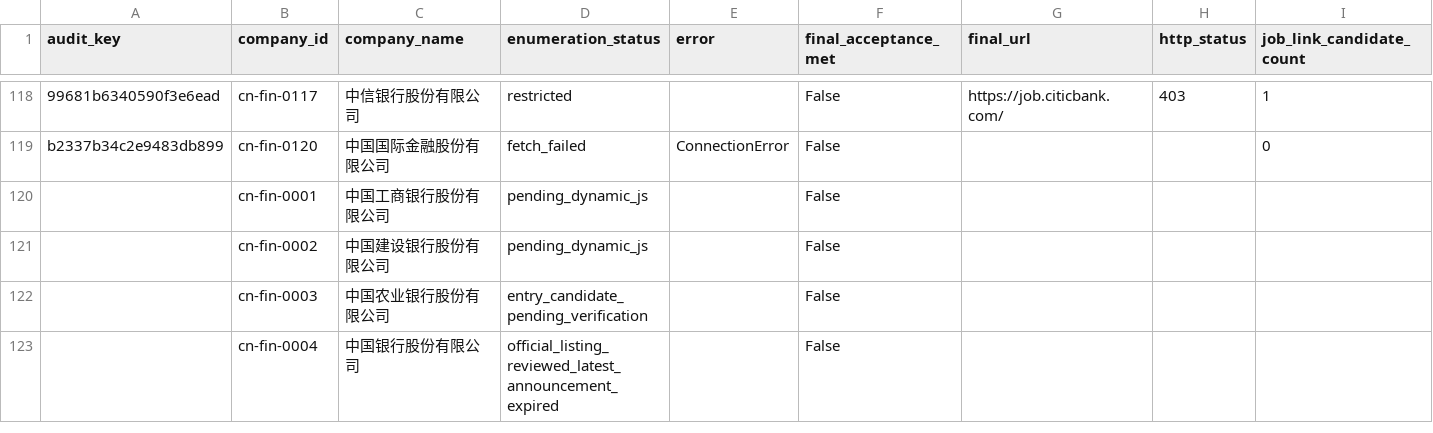
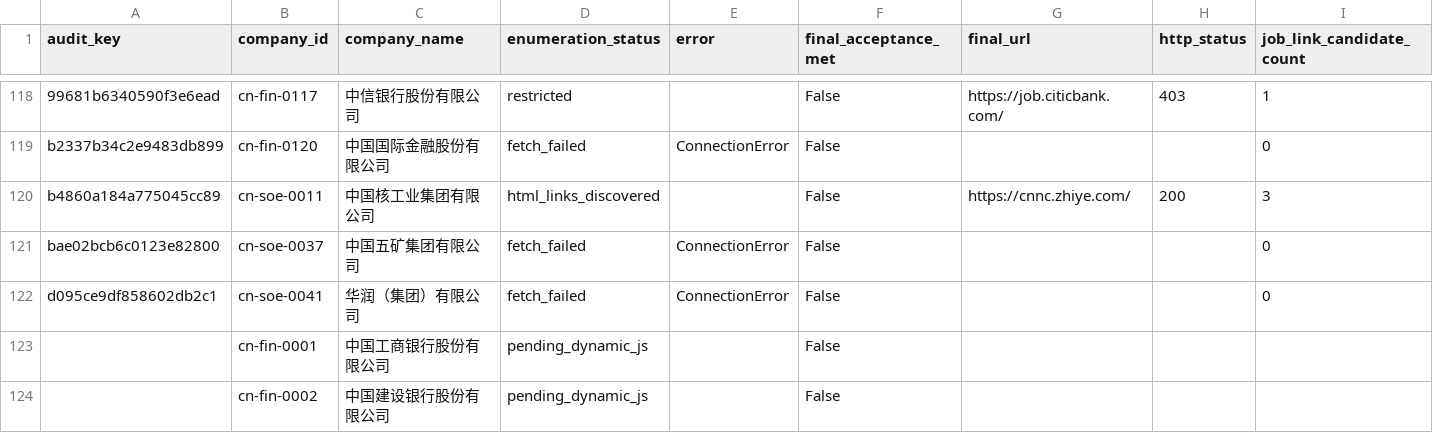
Before and after one commit to maudwolfe56-eng/lietoula-bridge, a CSV file: research/company1000/deliverables/Coverage.csv, drawn as a sheet; only a part is shown, gaps mark what is left out; the shorter side is filled out with more unchanged rows; rows hold the shown columns only; the diff names each change by its address in the sheet, - before the commit and + after, or states it on an @@ line.

Commit message:
research: persist next company1000 incremental audit outputs

```diff
--- a/research/company1000/deliverables/Coverage.csv
+++ b/research/company1000/deliverables/Coverage.csv
+row 120: b4860a184a775045cc89 | cn-soe-0011 | 中国核工业集团有限公司 | html_links_discovered |  | False | https://cnnc.zhiye.com/ | 200 | 3
+row 121: bae02bcb6c0123e82800 | cn-soe-0037 | 中国五矿集团有限公司 | fetch_failed | ConnectionError | False |  |  | 0
+row 122: d095ce9df858602db2c1 | cn-soe-0041 | 华润（集团）有限公司 | fetch_failed | ConnectionError | False |  |  | 0
```
Also changed, not shown: research/company1000/deliverables/CompanySource.csv, research/company1000/deliverables/Failures.csv, 15 other files.
